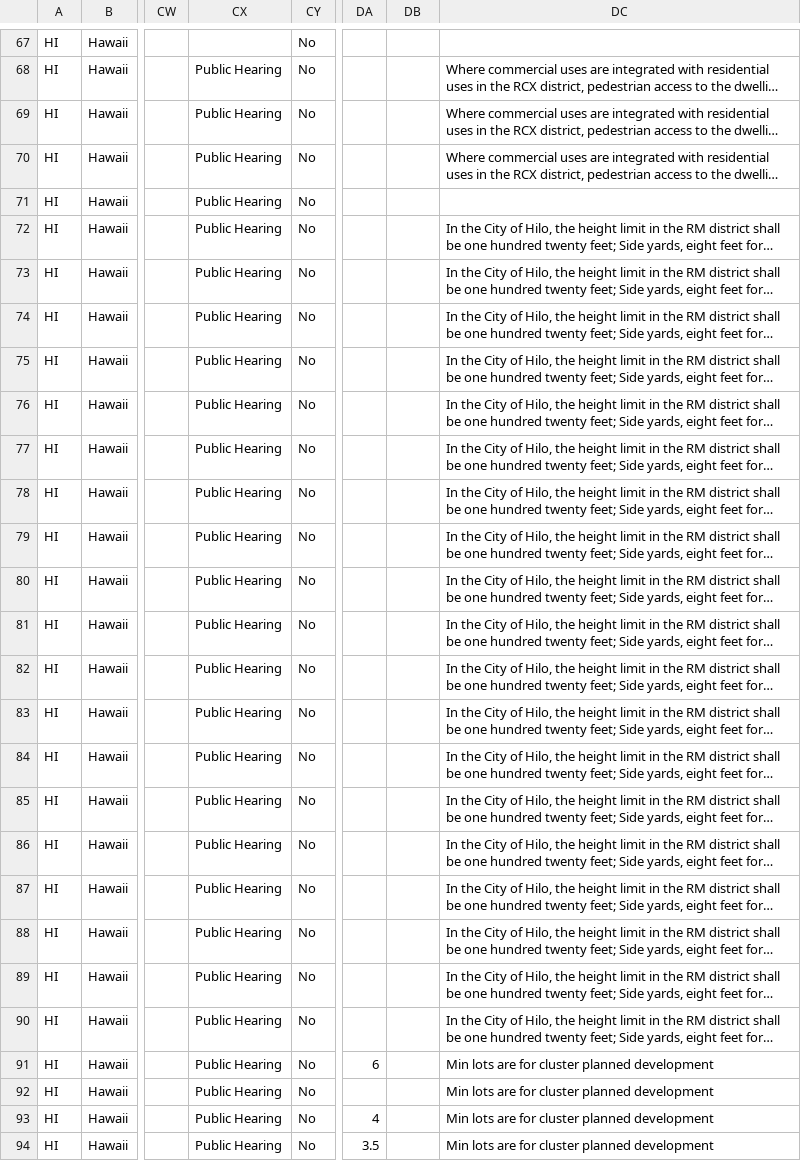
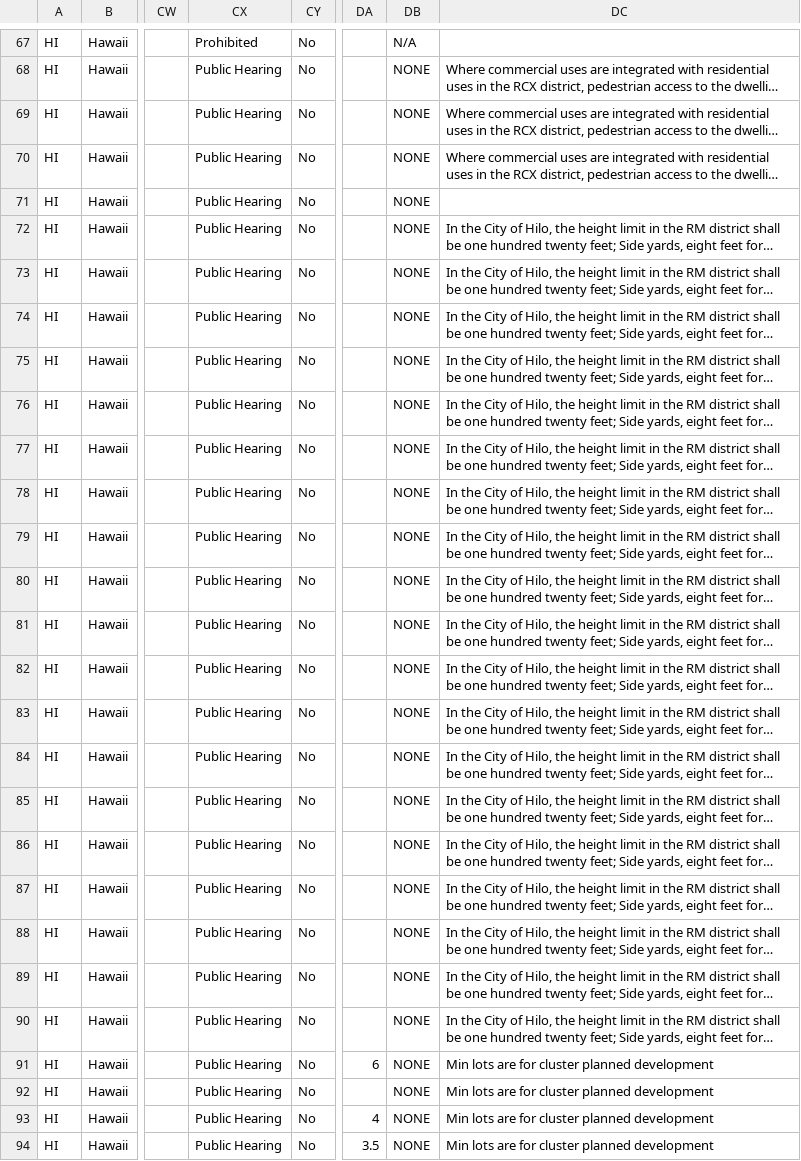
Before and after one commit to CodeWithAloha/Hawaii-Zoning-Atlas, a CSV file: data/hawaii-zoning-data.csv, drawn as a sheet; only a part is shown, gaps mark what is left out; long unchanged cells end in …; the diff covers the shown part only; the diff names each change by its address in the sheet, - before the commit and + after, or states it on an @@ line.

```diff
--- a/data/hawaii-zoning-data.csv
+++ b/data/hawaii-zoning-data.csv
-CX67: (empty)
+CX67: Prohibited
-DB67: (empty)
+DB67: N/A
-DB68:DB94: (empty)
+DB68:DB94: NONE
```
Also changed, not shown: 97 edited cells elsewhere in this file.
